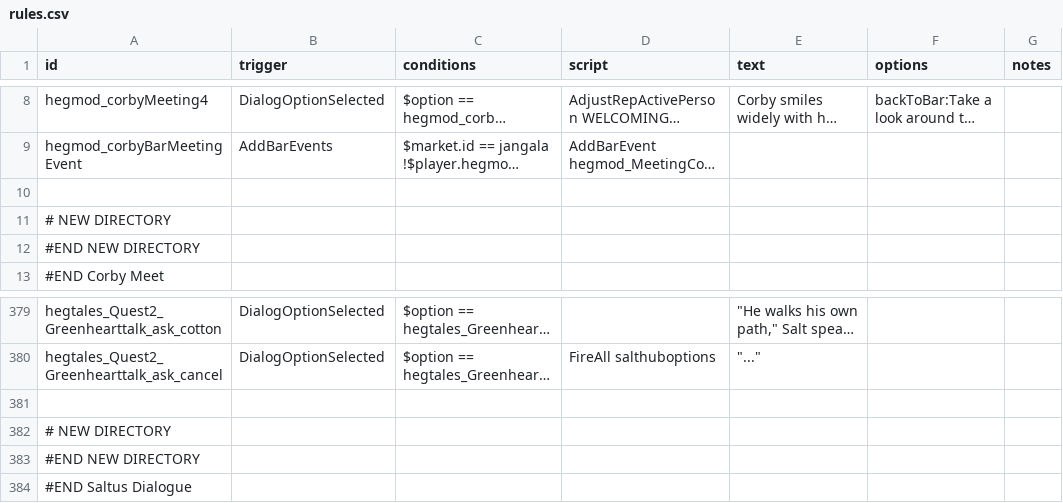
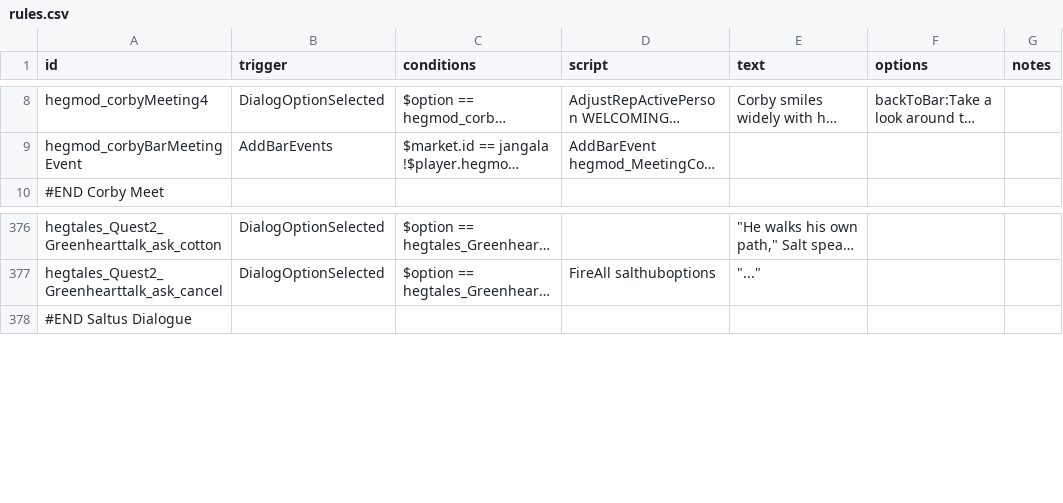
Before and after one commit to Eluxor/hegtales, a CSV file: data/campaign/rules.csv, drawn as a sheet; only a part is shown, gaps mark what is left out; long unchanged cells end in …; the diff names each change by its address in the sheet, - before the commit and + after, or states it on an @@ line.

Commit message:
Update rules.csv

```diff
--- a/data/campaign/rules.csv
+++ b/data/campaign/rules.csv
-row 10: (empty)
-row 11: # NEW DIRECTORY
-row 12: #END NEW DIRECTORY
-row 381: (empty)
-row 382: # NEW DIRECTORY
-row 383: #END NEW DIRECTORY
```
